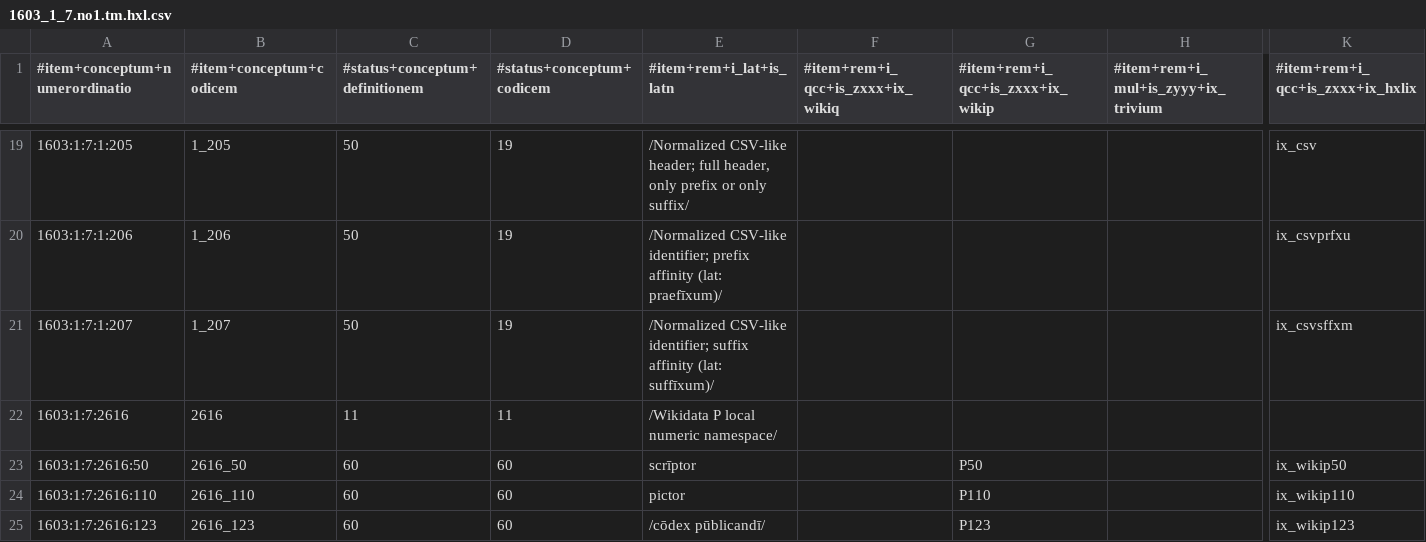
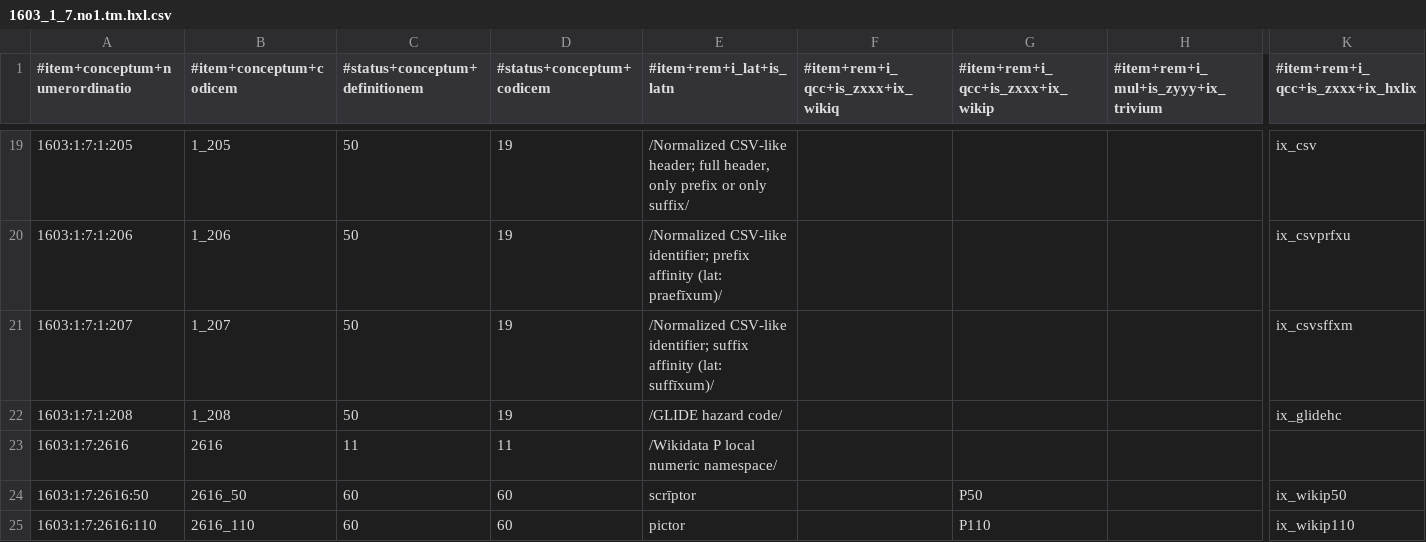
Before and after one commit to EticaAI/lexicographi-sine-finibus, a CSV file: officinam/1603/1/7/1603_1_7.no1.tm.hxl.csv, drawn as a sheet; only a part is shown, gaps mark what is left out; the shorter side is filled out with more unchanged rows; rows hold the shown columns only; the diff names each change by its address in the sheet, - before the commit and + after, or states it on an @@ line.

```diff
--- a/officinam/1603/1/7/1603_1_7.no1.tm.hxl.csv
+++ b/officinam/1603/1/7/1603_1_7.no1.tm.hxl.csv
+row 22: 1603:1:7:1:208 | 1_208 | 50 | 19 | /GLIDE hazard code/ |  |  |  | ix_glidehc
```
Also changed, not shown: officinam/1603/1/1/1603_1_1.no1.tm.hxl.csv, 5 other files.
